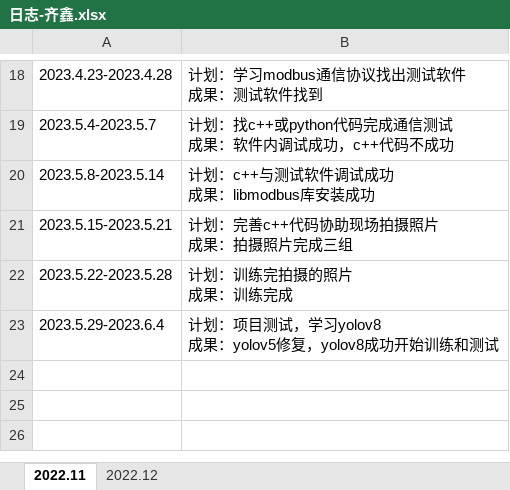
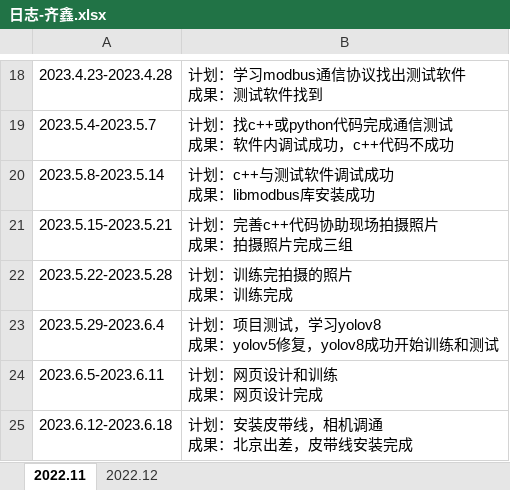
Before and after one commit to qixin12314/testgit, an Excel workbook: 日志-齐鑫.xlsx, sheet 2022.11, drawn as a sheet; only a part is shown, gaps mark what is left out; values as stored, in another font and other column widths than the file's, no borders; ↵ is a line break in a cell; the diff names each change by its address in the sheet, - before the commit and + after, or states it on an @@ line.

```diff
--- a/日志-齐鑫.xlsx (sheet 2022.11)
+++ b/日志-齐鑫.xlsx (sheet 2022.11)
+row 24: 2023.6.5-2023.6.11 | 计划：网页设计和训练 ↵ 成果：网页设计完成
+row 25: 2023.6.12-2023.6.18 | 计划：安装皮带线，相机调通 ↵ 成果：北京出差，皮带线安装完成
```
